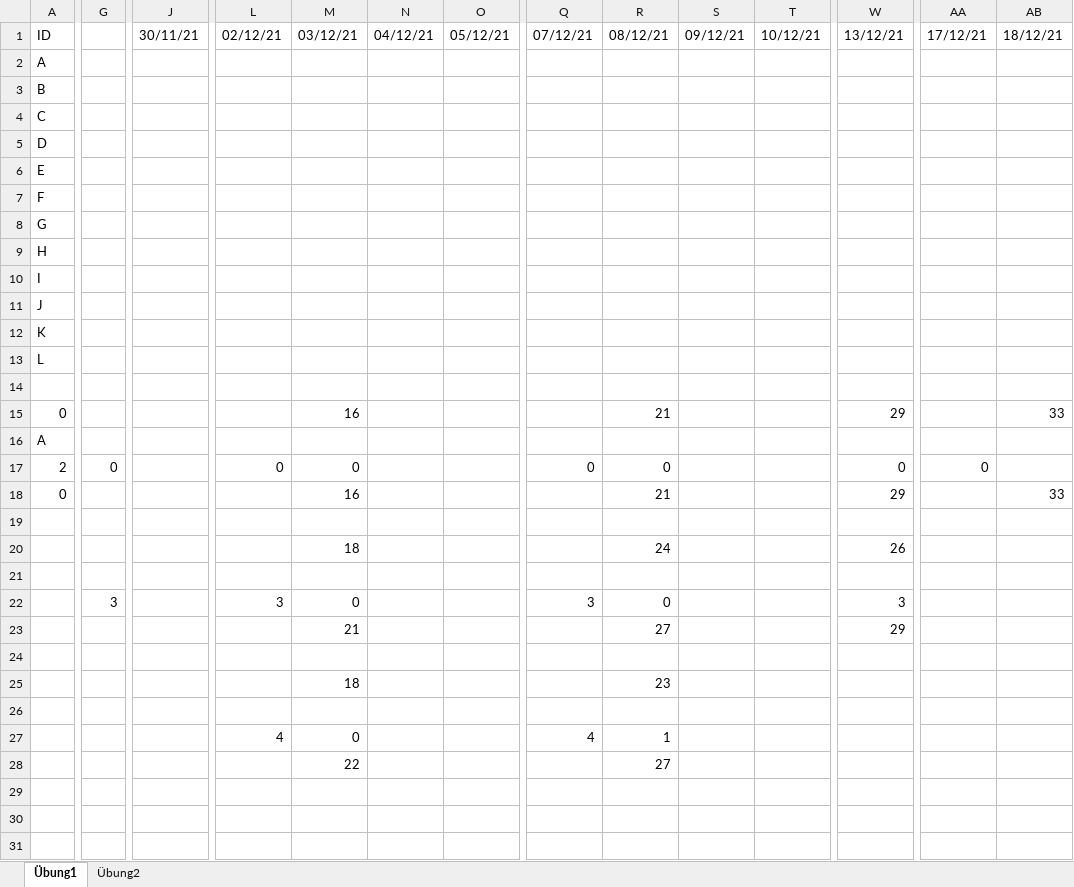
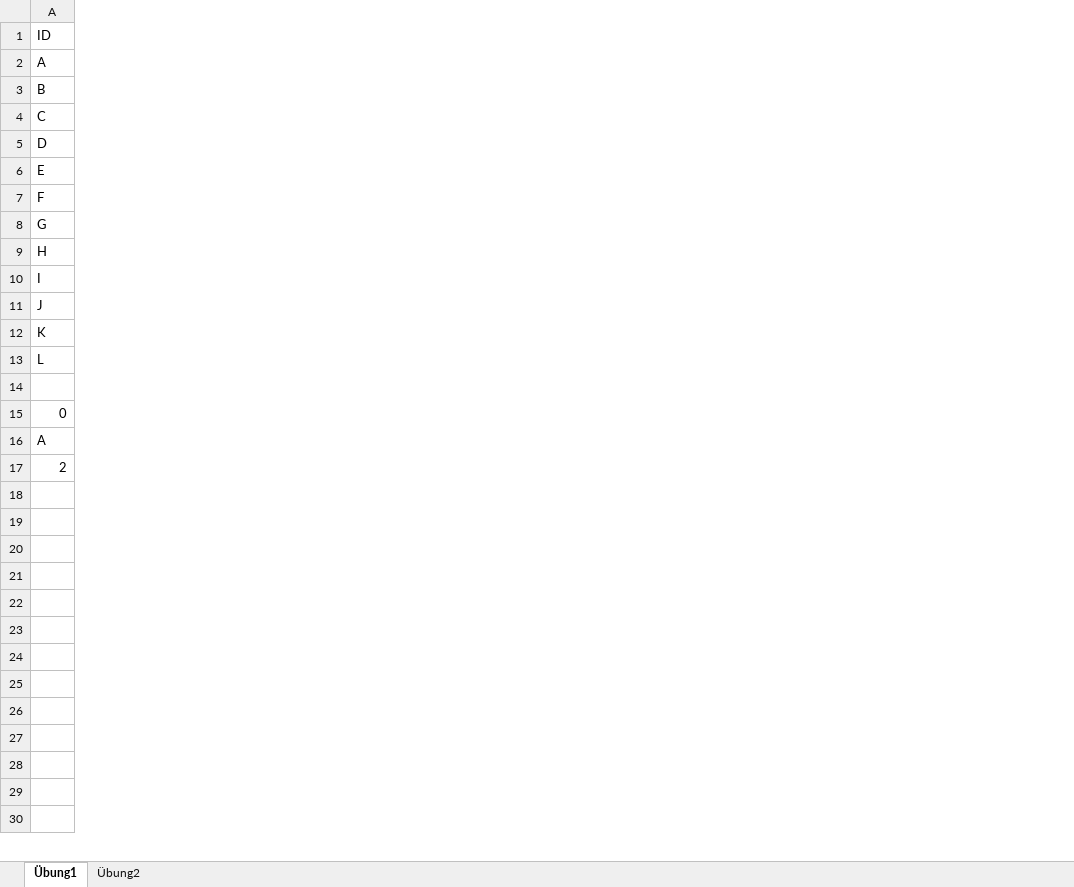
Before and after one commit to SebastianMeisel/QM_PM, an Excel workbook: FIAEB Übungen/Netzplan_Übung.xlsx, sheet Übung1, drawn as a sheet; only a part is shown, gaps mark what is left out; values as stored, in another font and other column widths than the file's, no cell formats; charts and pictures and conditional formats not drawn; removed rows and columns are numbered as before the commit, all else as after; rows hold the shown columns only; the diff covers the shown part only; the diff names each change by its address in the sheet, - before the commit and + after, or states it on an @@ line.

Commit message:
Netzplan Übung

```diff
--- a/FIAEB Übungen/Netzplan_Übung.xlsx (sheet Übung1)
+++ b/FIAEB Übungen/Netzplan_Übung.xlsx (sheet Übung1)
-column G, row 17: 0; row 22: 3
-column J (30/11/21), empty
-column L (02/12/21), row 17: 0; row 22: 3; row 27: 4
-column M (03/12/21), row 17: 0; rows 20-22: 18 |  | 0; rows 25-27: 18 |  | 0
-column N (04/12/21), empty
-column O (05/12/21), empty
-column Q (07/12/21), row 17: 0; row 22: 3; row 27: 4
-column R (08/12/21), row 17: 0; rows 20-22: 24 |  | 0; rows 25-27: 23 |  | 1
-column S (09/12/21), empty
-column T (10/12/21), empty
-column W (13/12/21), row 17: 0; rows 20-22: 26 |  | 3
-column AA (17/12/21), row 17: 0
-column AB (18/12/21), empty
-row 15: 0 |  |  |  | 16 |  |  |  | 21 |  |  | 29 |  | 33
+row 15: 0
-row 18: 0 |  |  |  | 16 |  |  |  | 21 |  |  | 29 |  | 33
-row 19:  |  |  |  | 18 |  |  |  | 24 |  |  | 26
+row 19: (empty)
+row 20: (empty)
-row 23:  |  |  |  | 21 |  |  |  | 27 |  |  | 29
-row 24:  |  |  |  | 18 |  |  |  | 23
+row 24: (empty)
+row 25: (empty)
-row 28:  |  |  |  | 22 |  |  |  | 27
```
Also changed, not shown: 1 added row, 14 added columns, 49 removed columns, 18 edited cells and merged cells elsewhere in this sheet, sheet Übung2, cell formats, formulas that keep their value, charts or pictures.
